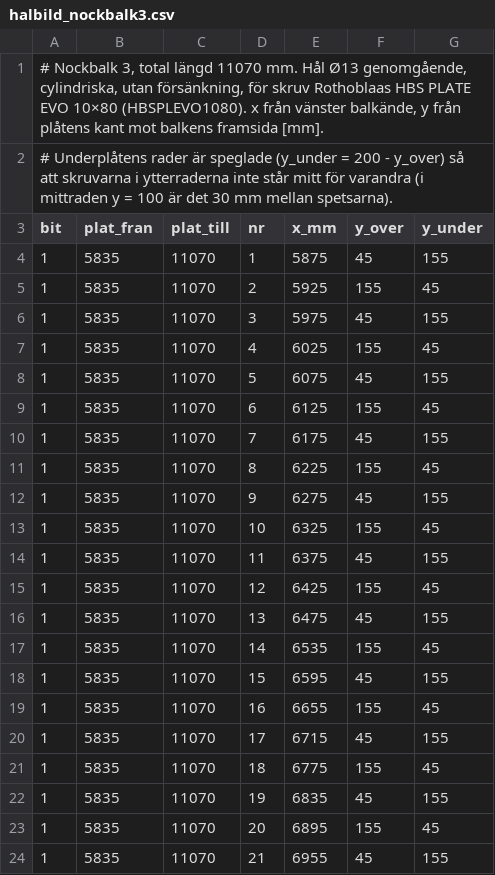
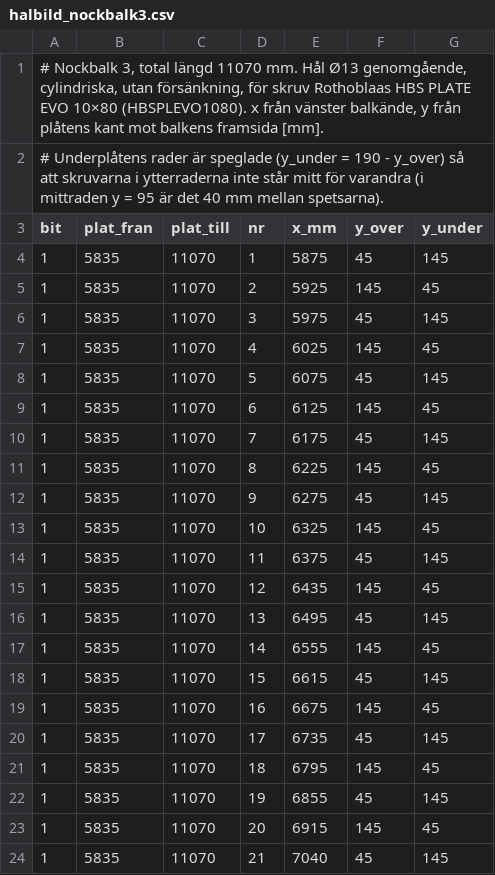
Before and after one commit to vron/trebodar, a CSV file: beräkningar/K-01/halbild_nockbalk3.csv, drawn as a sheet; only a part is shown; the diff covers the shown part only.

```diff
--- a/beräkningar/K-01/halbild_nockbalk3.csv
+++ b/beräkningar/K-01/halbild_nockbalk3.csv
@@ -1,24 +1,24 @@
 # Nockbalk 3, total längd 11070 mm. Hål Ø13 genomgående, cylindriska, utan försänkning, för skruv Rothoblaas HBS PLATE EVO 10×80 (HBSPLEVO1080). x från vänster balkände, y från plåtens kant mot balkens framsida [mm].
-# Underplåtens rader är speglade (y_under = 200 - y_over) så att skruvarna i ytterraderna inte står mitt för varandra (i mittraden y = 100 är det 30 mm mellan spetsarna).
+# Underplåtens rader är speglade (y_under = 190 - y_over) så att skruvarna i ytterraderna inte står mitt för varandra (i mittraden y = 95 är det 40 mm mellan spetsarna).
 bit;plat_fran;plat_till;nr;x_mm;y_over;y_under
-1;5835;11070;1;5875;45;155
-1;5835;11070;2;5925;155;45
-1;5835;11070;3;5975;45;155
-1;5835;11070;4;6025;155;45
-1;5835;11070;5;6075;45;155
-1;5835;11070;6;6125;155;45
-1;5835;11070;7;6175;45;155
-1;5835;11070;8;6225;155;45
-1;5835;11070;9;6275;45;155
-1;5835;11070;10;6325;155;45
-1;5835;11070;11;6375;45;155
-1;5835;11070;12;6425;155;45
-1;5835;11070;13;6475;45;155
-1;5835;11070;14;6535;155;45
-1;5835;11070;15;6595;45;155
-1;5835;11070;16;6655;155;45
-1;5835;11070;17;6715;45;155
-1;5835;11070;18;6775;155;45
-1;5835;11070;19;6835;45;155
-1;5835;11070;20;6895;155;45
-1;5835;11070;21;6955;45;155
+1;5835;11070;1;5875;45;145
+1;5835;11070;2;5925;145;45
+1;5835;11070;3;5975;45;145
+1;5835;11070;4;6025;145;45
+1;5835;11070;5;6075;45;145
+1;5835;11070;6;6125;145;45
+1;5835;11070;7;6175;45;145
+1;5835;11070;8;6225;145;45
+1;5835;11070;9;6275;45;145
+1;5835;11070;10;6325;145;45
+1;5835;11070;11;6375;45;145
+1;5835;11070;12;6435;145;45
+1;5835;11070;13;6495;45;145
+1;5835;11070;14;6555;145;45
+1;5835;11070;15;6615;45;145
+1;5835;11070;16;6675;145;45
+1;5835;11070;17;6735;45;145
+1;5835;11070;18;6795;145;45
+1;5835;11070;19;6855;45;145
+1;5835;11070;20;6915;145;45
+1;5835;11070;21;7040;45;145
```
Also changed, not shown: 3 removed rows and 66 edited cells elsewhere in this file, beräkningar/K-01/halbild_dalbalk2.csv, beräkningar/K-01/halbild_dalbalk4.csv, 4 other files.
